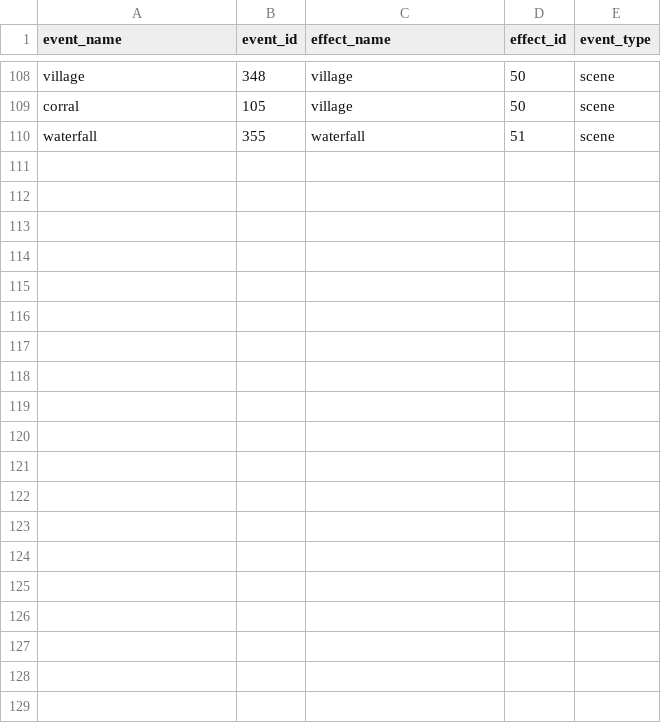
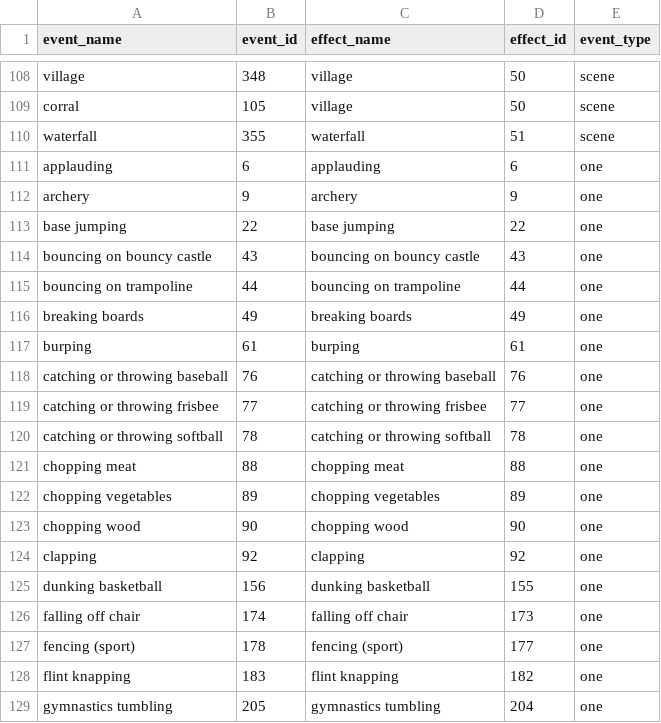
Before and after one commit to Fjuzi/traction_base, a CSV file: configs/labels.csv, drawn as a sheet; only a part is shown, gaps mark what is left out; the diff covers the shown part only.

Commit message:
Update labels.csv

```diff
--- a/configs/labels.csv
+++ b/configs/labels.csv
@@ -110 +110,20 @@ corral,105,village,50,scene
 waterfall,355,waterfall,51,scene
+applauding,6,applauding,6,one
+archery,9,archery,9,one
+base jumping,22,base jumping,22,one
+bouncing on bouncy castle,43,bouncing on bouncy castle,43,one
+bouncing on trampoline,44,bouncing on trampoline,44,one
+breaking boards,49,breaking boards,49,one
+burping,61,burping,61,one
+catching or throwing baseball,76,catching or throwing baseball,76,one
+catching or throwing frisbee,77,catching or throwing frisbee,77,one
+catching or throwing softball,78,catching or throwing softball,78,one
+chopping meat,88,chopping meat,88,one
+chopping vegetables,89,chopping vegetables,89,one
+chopping wood,90,chopping wood,90,one
+clapping,92,clapping,92,one
+dunking basketball,156,dunking basketball,155,one
+falling off chair,174,falling off chair,173,one
+fencing (sport),178,fencing (sport),177,one
+flint knapping,183,flint knapping,182,one
+gymnastics tumbling,205,gymnastics tumbling,204,one
```
Also changed, not shown: 13 added rows elsewhere in this file.
